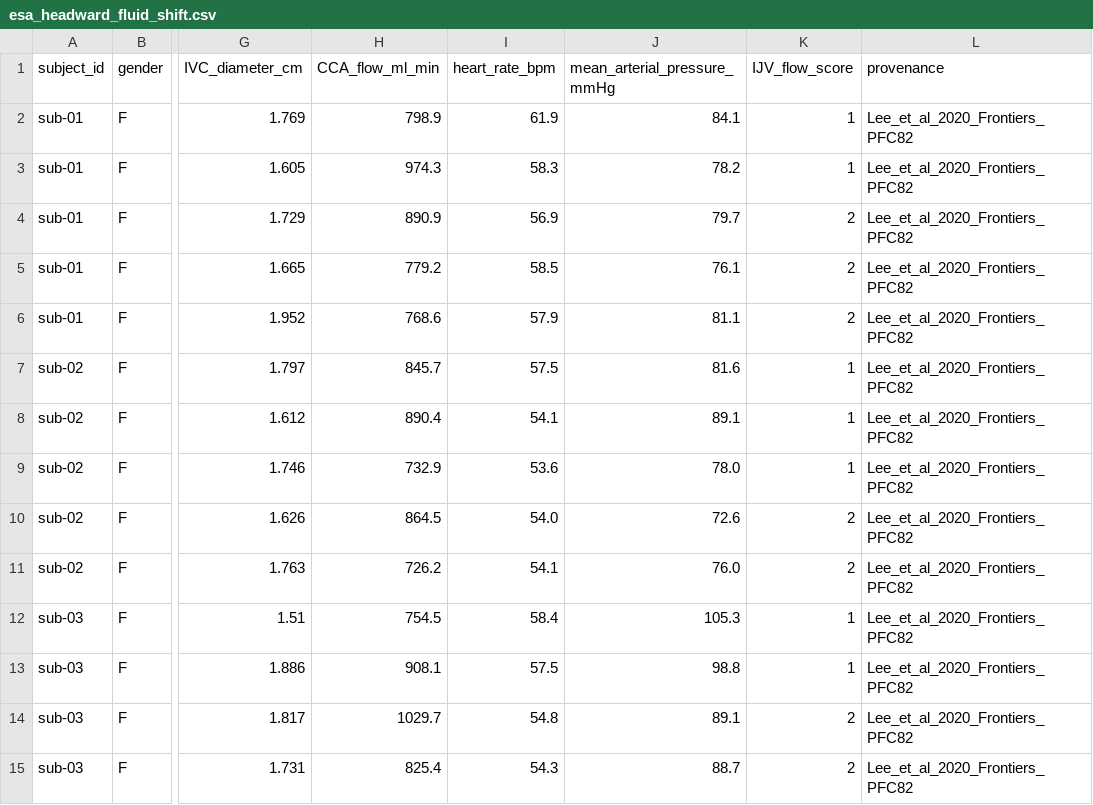
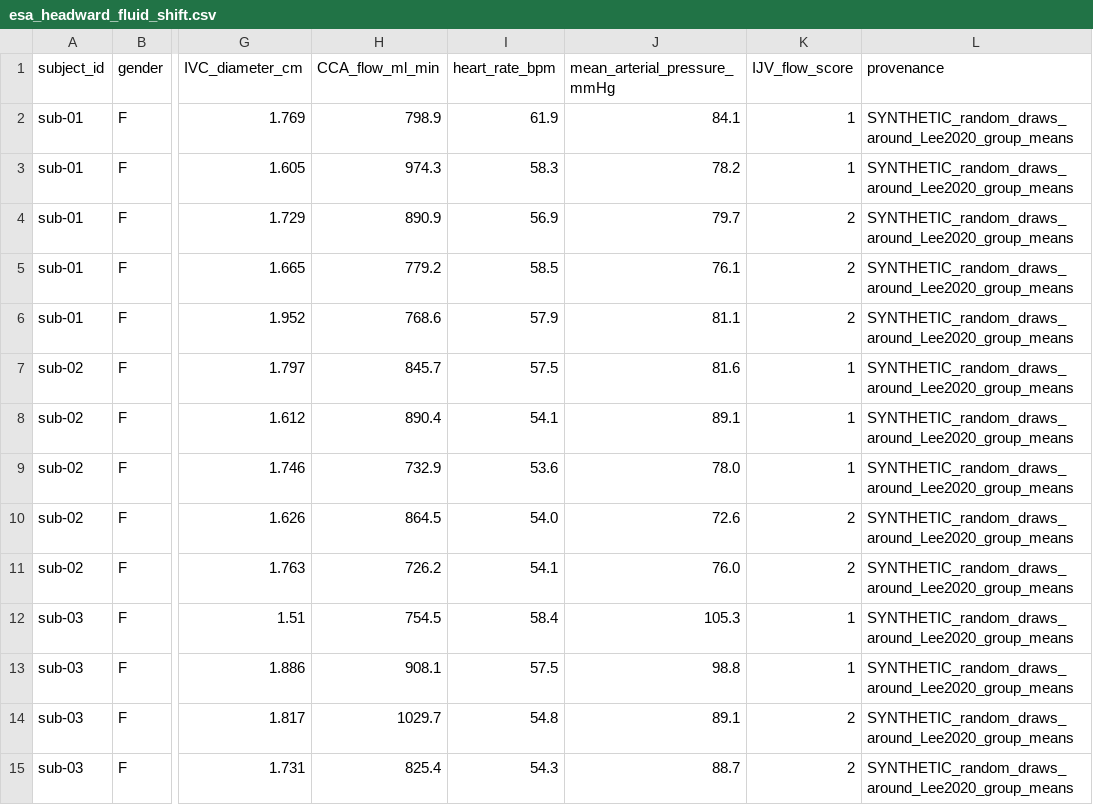
Before and after one commit to Dyniel/BOBER-Veins, a CSV file: data/processed/esa_headward_fluid_shift.csv, drawn as a sheet; only a part is shown, gaps mark what is left out; the diff covers the shown part only; the diff names each change by its address in the sheet, - before the commit and + after, or states it on an @@ line.

```diff
--- a/data/processed/esa_headward_fluid_shift.csv
+++ b/data/processed/esa_headward_fluid_shift.csv
-L2:L15 (provenance): Lee_et_al_2020_Frontiers_PFC82
+L2:L15 (provenance): SYNTHETIC_random_draws_around_Lee2020_group_means
```
Also changed, not shown: 31 edited cells elsewhere in this file, 3 other files.
